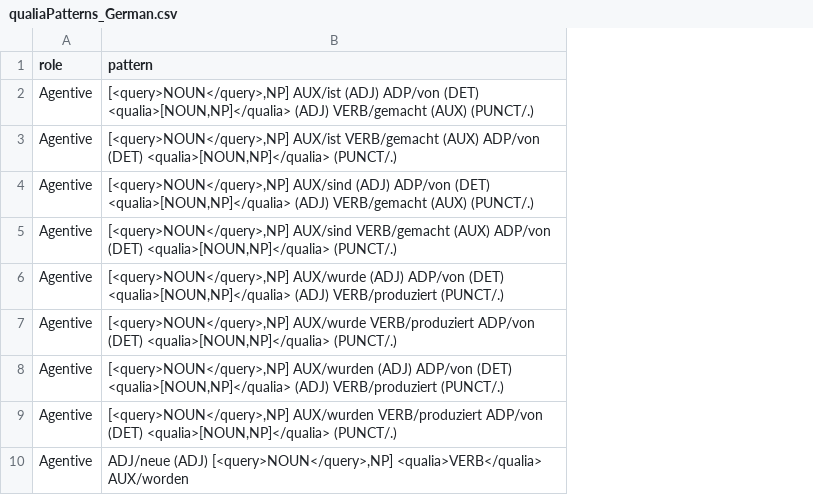
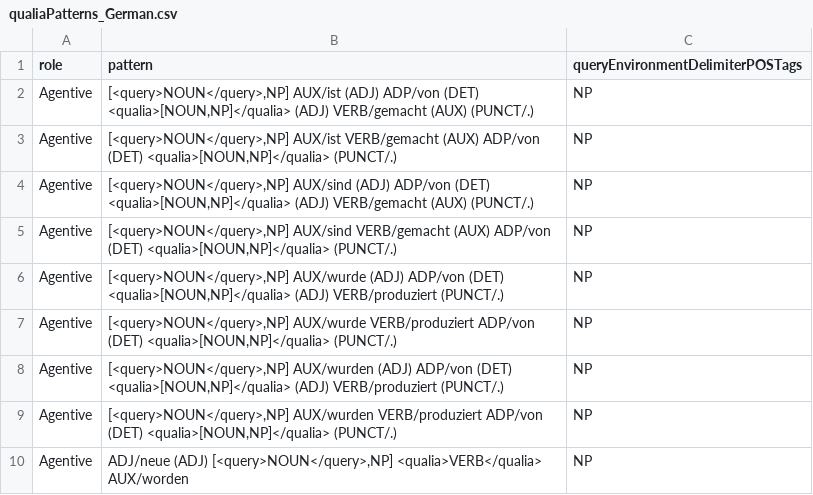
Before and after one commit to recap-utr/qualiAssistant, a CSV file: data/qualiaPatterns_German.csv, drawn as a sheet; only a part is shown; the diff names each change by its address in the sheet, - before the commit and + after, or states it on an @@ line.

Commit message:
update to version 1.3.0: - add delimiter POS tags to expand queries for qualiaPatterns_German.csv and qualiaPatterns_English.csv to make changes more variable. Delete the static variable queryEnvironmentDelimiterPOSTag = "NP". It is also possible to use multiple delimiters.

```diff
--- a/data/qualiaPatterns_German.csv
+++ b/data/qualiaPatterns_German.csv
+column C (queryEnvironmentDelimiterPOSTags), rows 2-10: all NP
```
Also changed, not shown: data/qualiaPatterns_English.csv, 7 other files.
